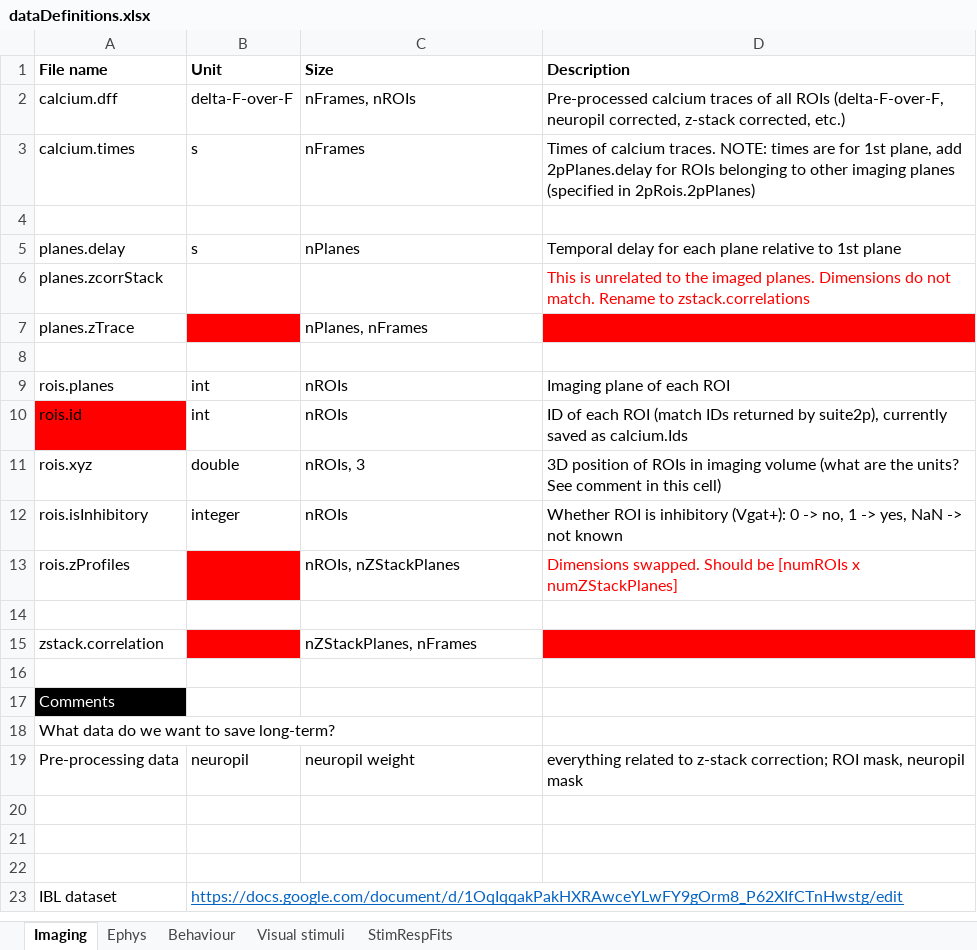
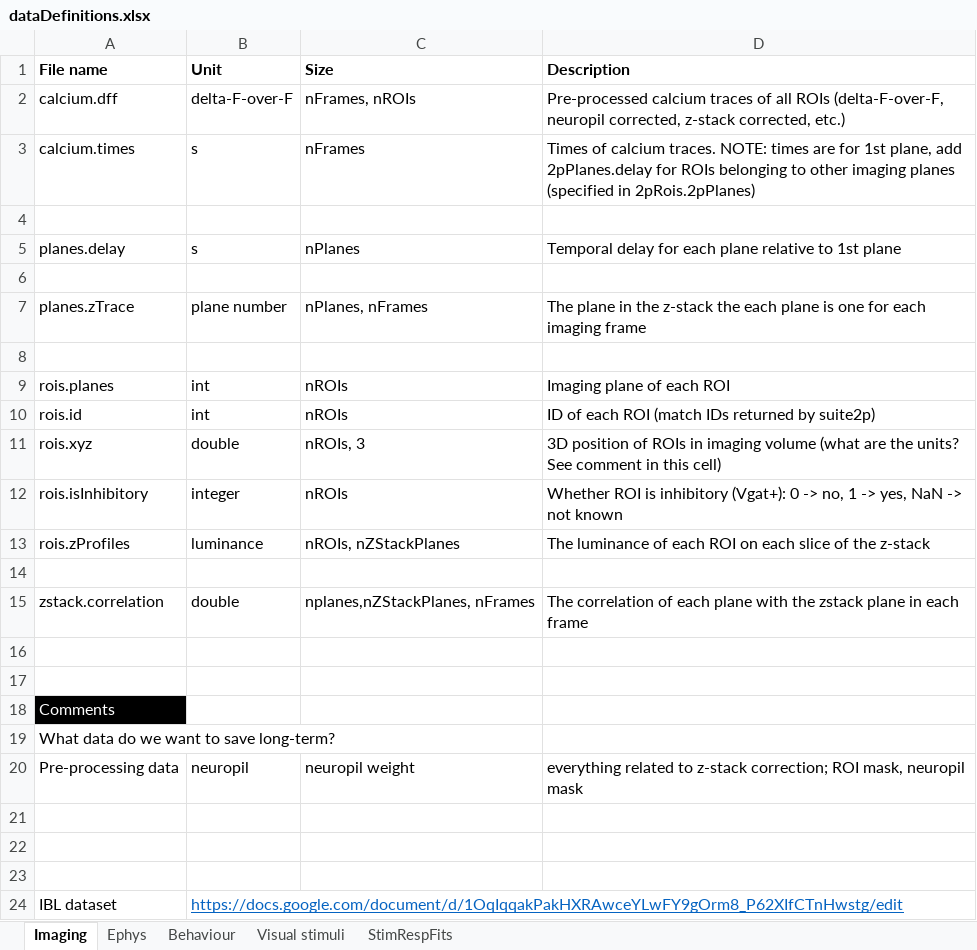
Before and after one commit to Schroeder-Lab/Data, an Excel workbook: dataDefinitions.xlsx, sheet Imaging, drawn as a sheet; values as stored, in another font and other column widths than the file's, no borders; the diff names each change by its address in the sheet, - before the commit and + after, or states it on an @@ line.

Commit message:
Updated some minor data definitions issues

```diff
--- a/dataDefinitions.xlsx (sheet Imaging)
+++ b/dataDefinitions.xlsx (sheet Imaging)
-row 6: planes.zcorrStack |  |  | This is unrelated to the imaged planes. Dimensions do not match. Rename to zstack.correlations
+row 6: (empty)
-B7 (Unit): (empty)
+B7 (Unit): plane number
-B7 fill: #FF0000
+B7 fill: none
-D7 (Description): (empty)
+D7 (Description): The plane in the z-stack the each plane is one for each imaging frame
-D7 fill: #FF0000
+D7 fill: none
-A10 fill: #FF0000
+A10 fill: none
-D10 (Description): …returned by suite2p), currently saved as calcium.Ids
+D10 (Description): …returned by suite2p)
-B13 (Unit): (empty)
+B13 (Unit): luminance
-B13 fill: #FF0000
+B13 fill: none
-D13 (Description): Dimensions swapped. Should be [numROIs x numZStackPlanes]
+D13 (Description): The luminance of each ROI on each slice of the z-stack
-D13 text colour: #FF0000
+D13 text colour: black
-B15 (Unit): (empty)
+B15 (Unit): double
-B15 fill: #FF0000
+B15 fill: none
-C15 (Size): nZStackPlanes, nFrames
+C15 (Size): nplanes,nZStackPlanes, nFrames
-D15 (Description): (empty)
+D15 (Description): The correlation of each plane with the zstack plane in each frame
-D15 fill: #FF0000
+D15 fill: none
+row 16: (empty)
```
Also changed, not shown: 1 other file.
